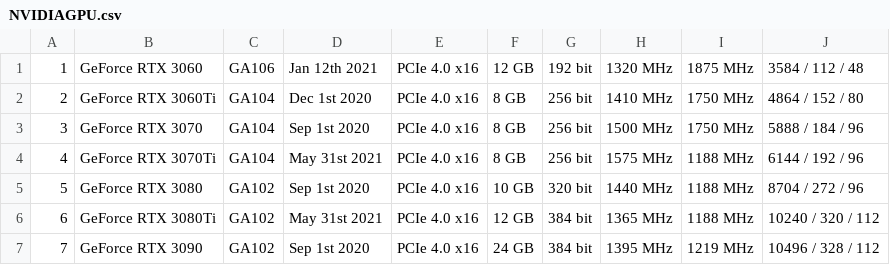
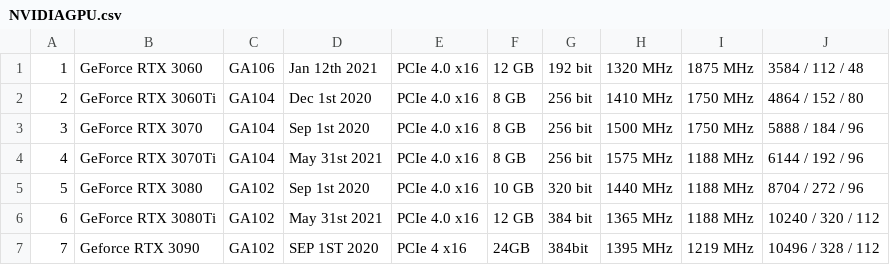
Before and after one commit to Knowasiak/Python, a CSV file: NVIDIAGPU.csv, drawn as a sheet.

```diff
--- a/NVIDIAGPU.csv
+++ b/NVIDIAGPU.csv
@@ -6,2 +6,2 @@
 6,GeForce RTX 3080Ti,GA102,May 31st 2021,PCIe 4.0 x16,12 GB, 384 bit,1365 MHz,1188 MHz,10240 / 320 / 112
-7,GeForce RTX 3090,GA102,Sep 1st 2020,PCIe 4.0 x16,24 GB, 384 bit,1395 MHz,1219 MHz,10496 / 328 / 112
+7,Geforce RTX 3090,GA102,SEP 1ST 2020,PCIe 4 x16,24GB,384bit,1395 MHz,1219 MHz,10496 / 328 / 112
```
Also changed, not shown: AMDCPUEDITING.csv, AMDCPUGAMING.csv, 5 other files.
